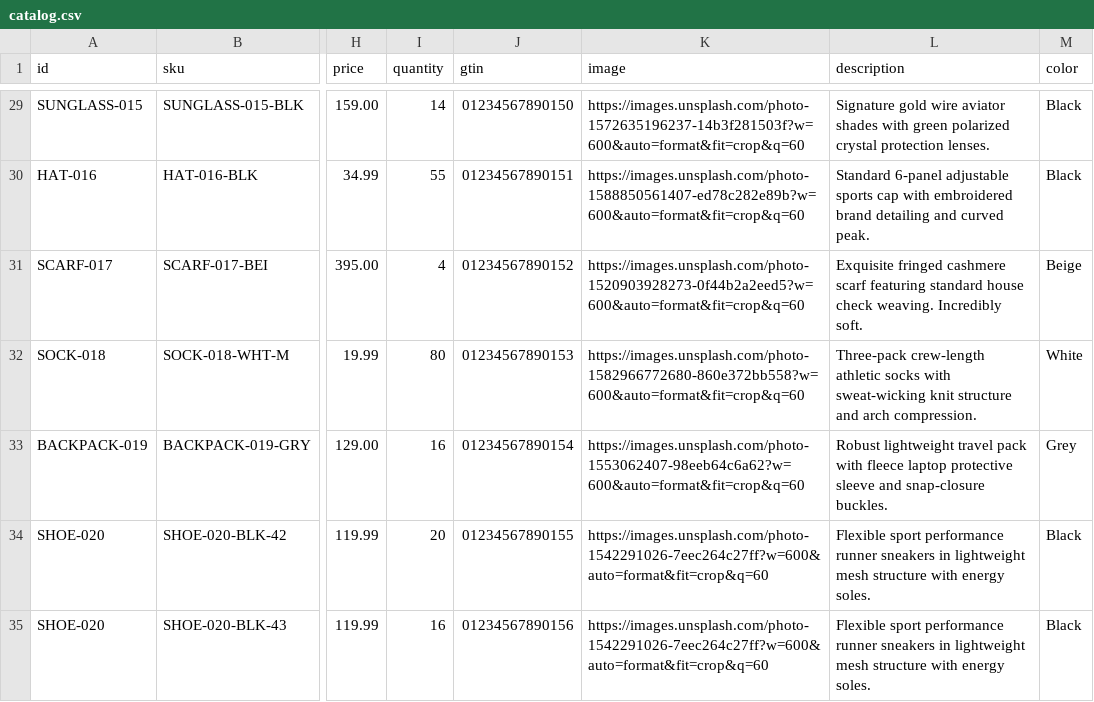
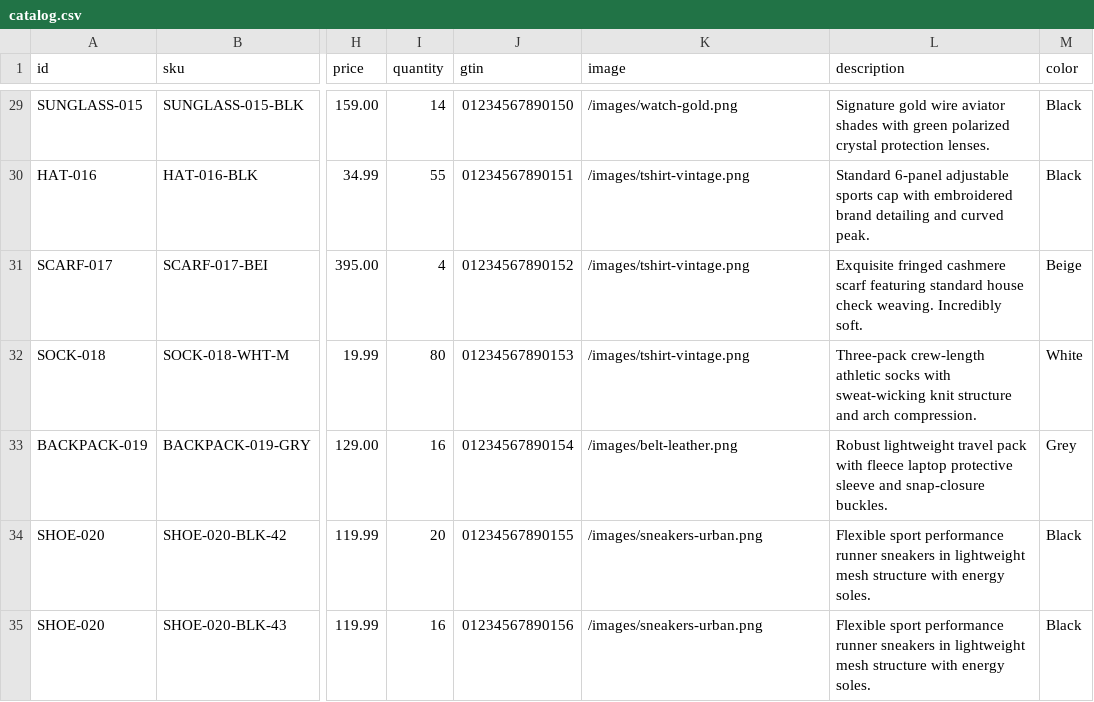
Before and after one commit to komplettsystem/criteo-dynamic-test-shop, a CSV file: catalog.csv, drawn as a sheet; only a part is shown, gaps mark what is left out; the diff covers the shown part only; the diff names each change by its address in the sheet, - before the commit and + after, or states it on an @@ line.

Commit message:
fix: update catalog to use premium local-first royalty-free images and descriptions

```diff
--- a/catalog.csv
+++ b/catalog.csv
-K29 (image): https://images.unsplash.com/photo-1572635196237-14b3f281503f?w=600&auto=format&fit=crop&q=60
+K29 (image): /images/watch-gold.png
-K30 (image): https://images.unsplash.com/photo-1588850561407-ed78c282e89b?w=600&auto=format&fit=crop&q=60
+K30 (image): /images/tshirt-vintage.png
-K31 (image): https://images.unsplash.com/photo-1520903928273-0f44b2a2eed5?w=600&auto=format&fit=crop&q=60
+K31 (image): /images/tshirt-vintage.png
-K32 (image): https://images.unsplash.com/photo-1582966772680-860e372bb558?w=600&auto=format&fit=crop&q=60
+K32 (image): /images/tshirt-vintage.png
-K33 (image): https://images.unsplash.com/photo-1553062407-98eeb64c6a62?w=600&auto=format&fit=crop&q=60
+K33 (image): /images/belt-leather.png
-K34:K35 (image): https://images.unsplash.com/photo-1542291026-7eec264c27ff?w=600&auto=format&fit=crop&q=60
+K34:K35 (image): /images/sneakers-urban.png
```
Also changed, not shown: 30 edited cells elsewhere in this file, dist/catalog.csv, 2 other files.
